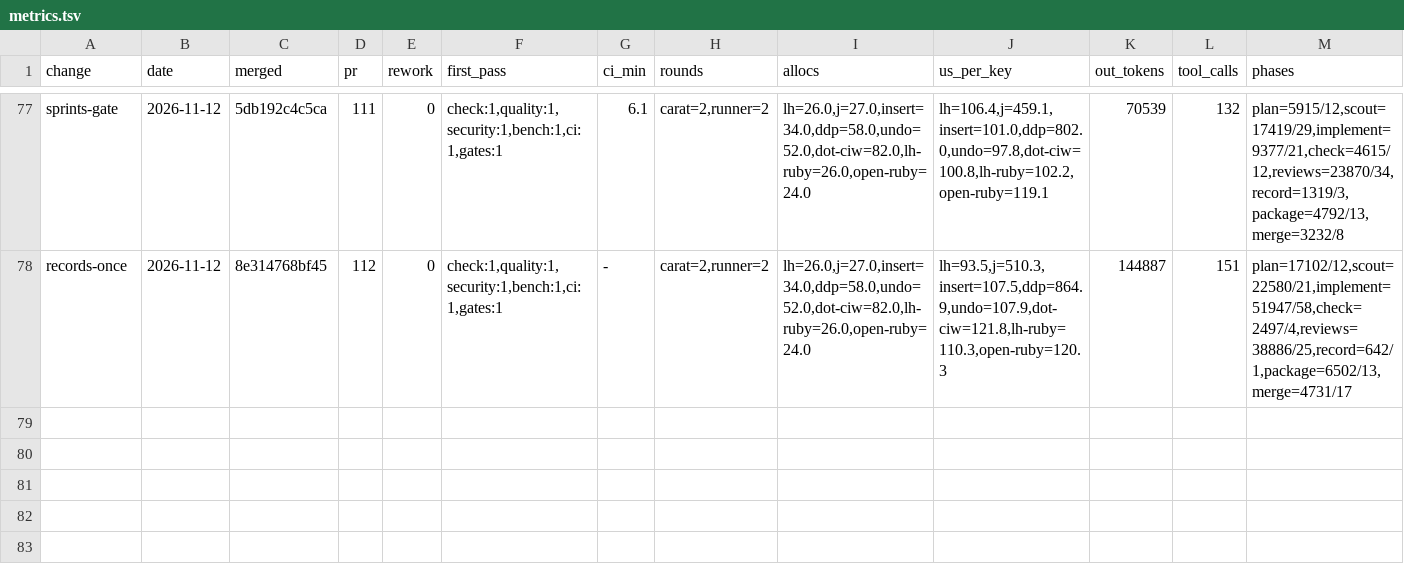
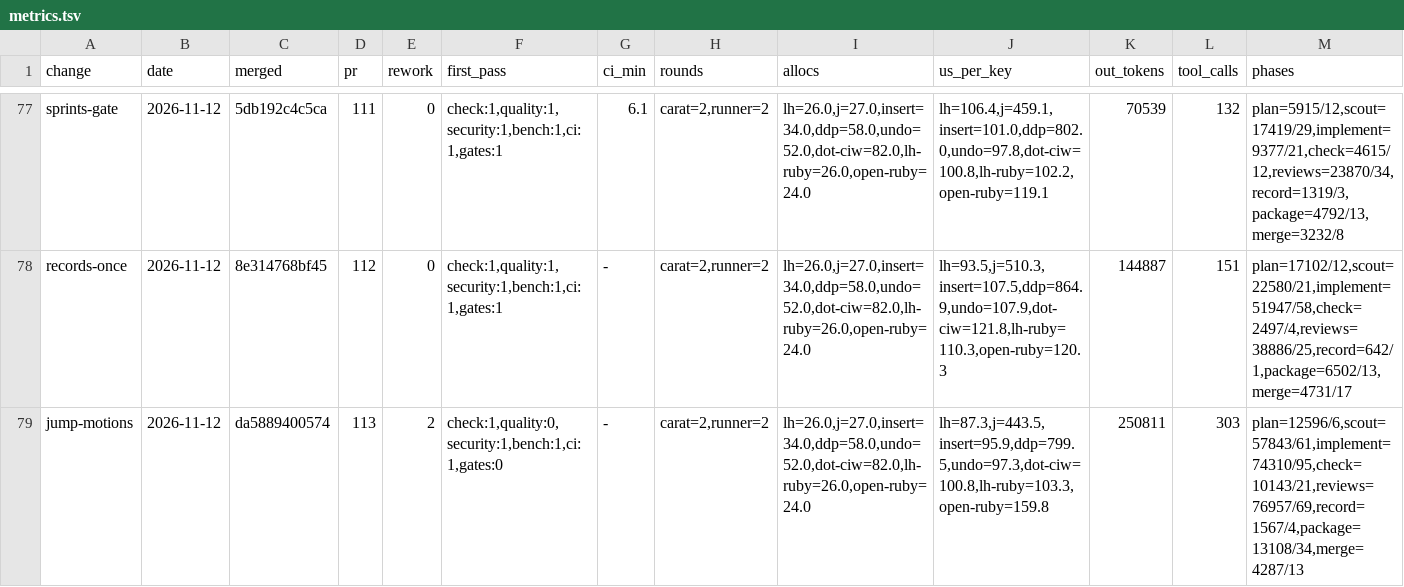
Before and after one commit to oraul/carat, a TSV file: docs/metrics.tsv, drawn as a sheet; only a part is shown, gaps mark what is left out; rows hold the shown columns only; the diff names each change by its address in the sheet, - before the commit and + after, or states it on an @@ line.

```diff
--- a/docs/metrics.tsv
+++ b/docs/metrics.tsv
+row 79: jump-motions | 2026-11-12 | da5889400574 | 113 | 2 | check:1,quality:0,security:1,bench:1,ci:1,gates:0 | - | carat=2,runner=2 | lh=26.0,j=27.0,insert=34.0,ddp=58.0,undo=52.0,dot-ciw=82.0,lh-ruby=26.0,open-ruby=24.0 | lh=87.3,j=443.5,insert=95.9,ddp=799.5,undo=97.3,dot-ciw=100.8,lh-ruby=103.3,open-ruby=159.8 | 250811 | 303 | plan=12596/6,scout=57843/61,implement=74310/95,check=10143/21,reviews=76957/69,record=1567/4,package=13108/34,merge=4287/13
```
Also changed, not shown: 2 other files.
